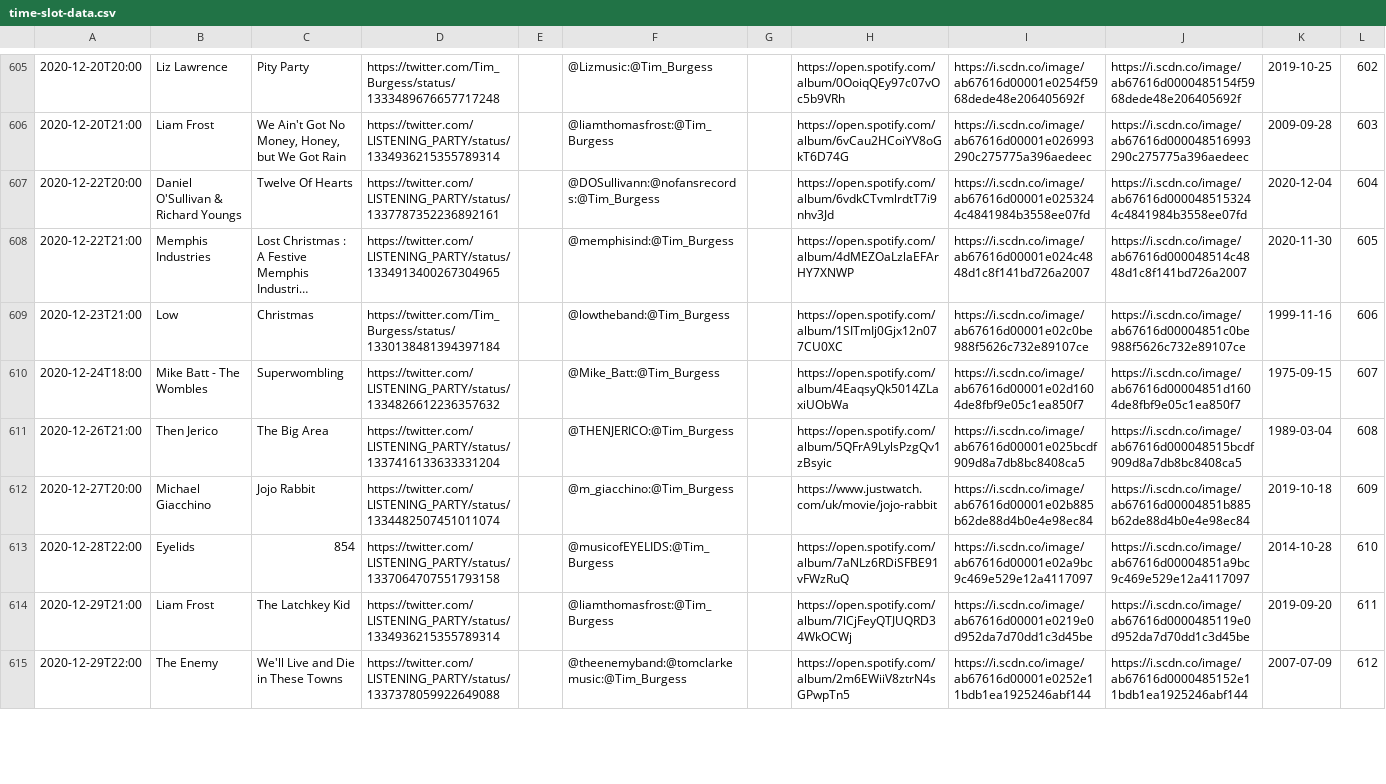
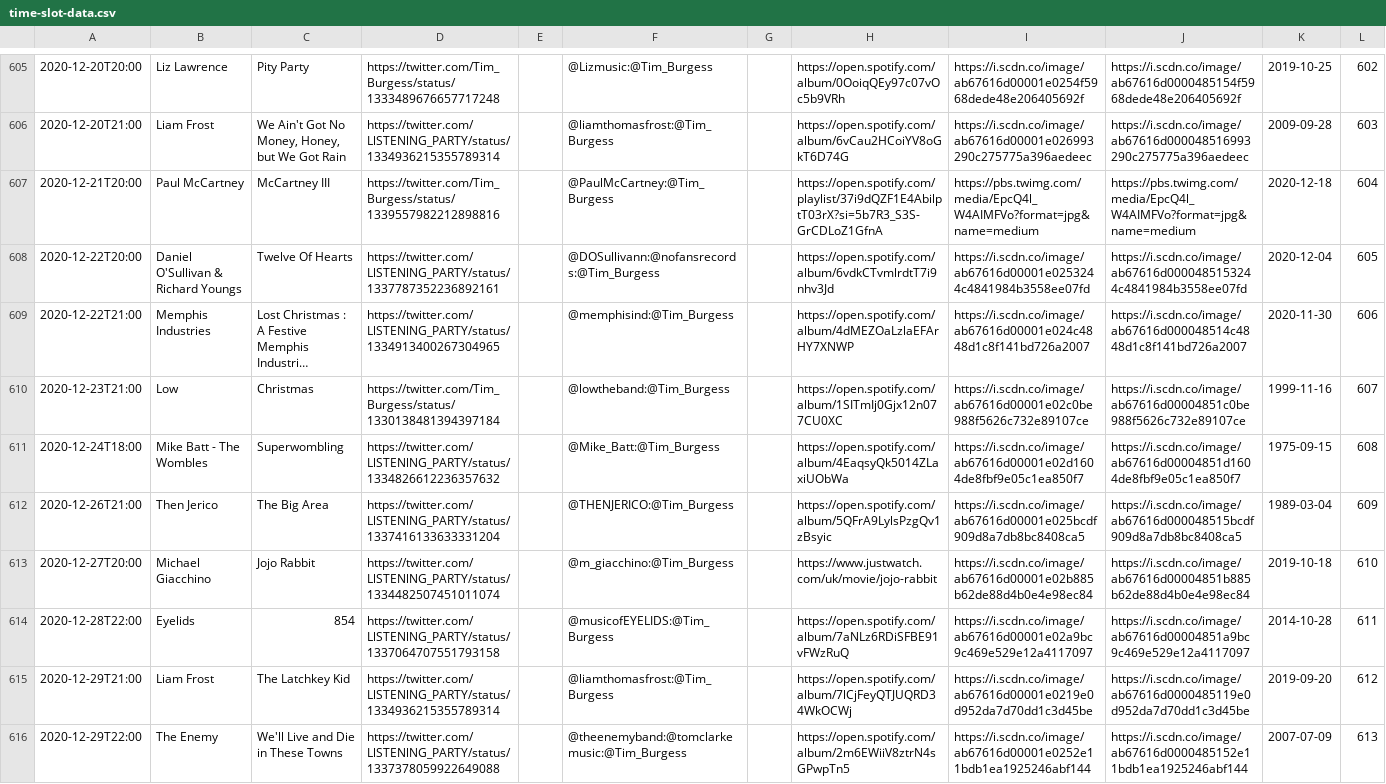
Before and after one commit to matbroughty/timstwitterlisteningparty, a CSV file: data/time-slot-data.csv, drawn as a sheet; only a part is shown, gaps mark what is left out; long unchanged cells end in …; addresses are those after the commit; the diff covers the shown part only; the diff names each change by its address in the sheet, - before the commit and + after, or states it on an @@ line.

Commit message:
Paul McCartney added - spotify needs updating when album released

```diff
--- a/data/time-slot-data.csv
+++ b/data/time-slot-data.csv
+row 607: 2020-12-21T20:00 | Paul McCartney | McCartney III | https://twitter.com/Tim_Burgess/status/1339557982212898816 |  | @PaulMcCartney:@Tim_Burgess |  | https://open.spotify.com/playlist/37i9dQZF1E4AbilptT03rX?si=5b7R3_S3S-GrCDLoZ1GfnA | https://pbs.twimg.com/media/EpcQ4l_W4AIMFVo?format=jpg&name=medium | https://pbs.twimg.com/media/EpcQ4l_W4AIMFVo?format=jpg&name=medium | 2020-12-18 | 604
-L608: 604
+L608: 605
-L609: 605
+L609: 606
-L610: 606
+L610: 607
-L611: 607
+L611: 608
-L612: 608
+L612: 609
-L613: 609
+L613: 610
-L614: 610
+L614: 611
-L615: 611
+L615: 612
-L616: 612
+L616: 613
```
Also changed, not shown: 10 edited cells elsewhere in this file, 2 other files.
